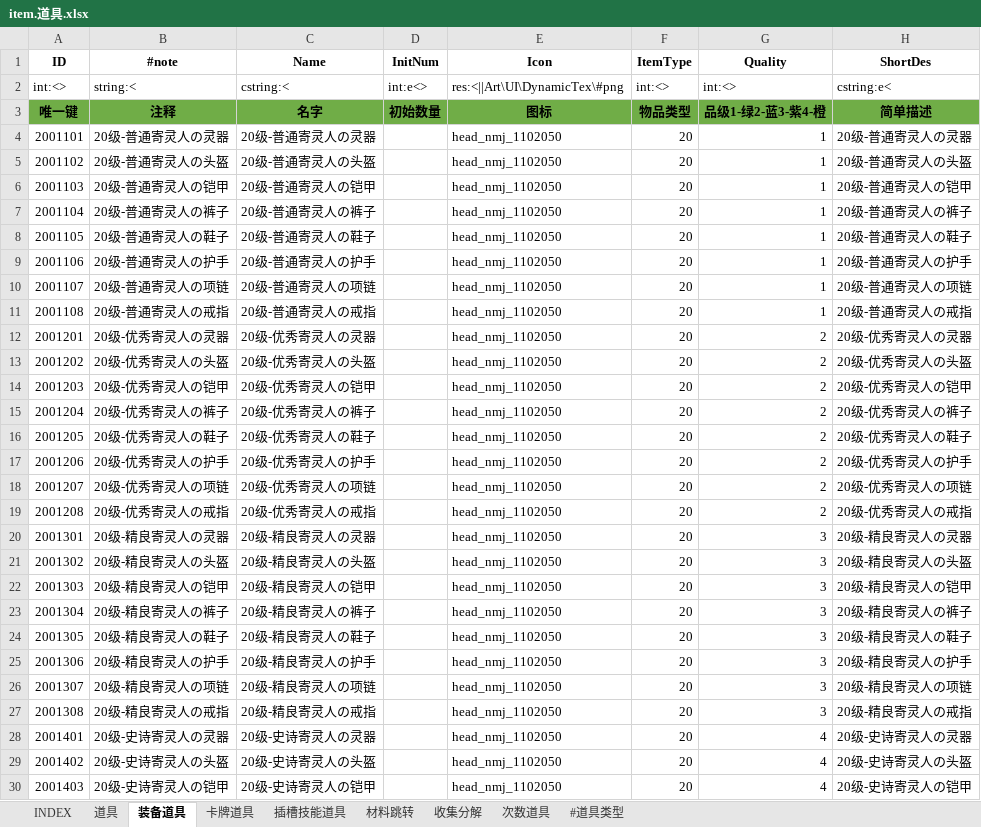
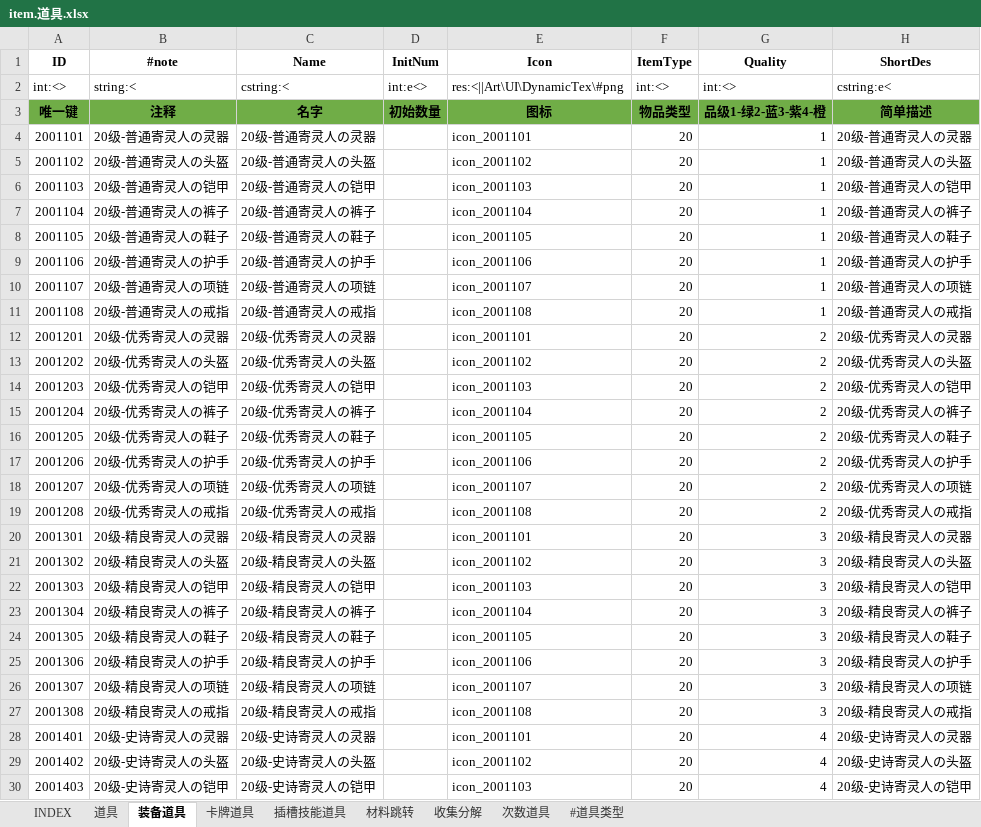
Before and after one commit to hataksumo/ExcelToLua, an Excel workbook: Excel/镇魂街/item.道具.xlsx, sheet 装备道具, drawn as a sheet; only a part is shown; values as stored, in another font and other column widths than the file's, no borders; the diff covers the shown part only; the diff names each change by its address in the sheet, - before the commit and + after, or states it on an @@ line.

```diff
--- a/Excel/镇魂街/item.道具.xlsx (sheet 装备道具)
+++ b/Excel/镇魂街/item.道具.xlsx (sheet 装备道具)
-E4 (Icon): head_nmj_1102050
+E4 (Icon): icon_2001101
-E5 (Icon): head_nmj_1102050
+E5 (Icon): icon_2001102
-E6 (Icon): head_nmj_1102050
+E6 (Icon): icon_2001103
-E7 (Icon): head_nmj_1102050
+E7 (Icon): icon_2001104
-E8 (Icon): head_nmj_1102050
+E8 (Icon): icon_2001105
-E9 (Icon): head_nmj_1102050
+E9 (Icon): icon_2001106
-E10 (Icon): head_nmj_1102050
+E10 (Icon): icon_2001107
-E11 (Icon): head_nmj_1102050
+E11 (Icon): icon_2001108
-E12 (Icon): head_nmj_1102050
+E12 (Icon): icon_2001101
-E13 (Icon): head_nmj_1102050
+E13 (Icon): icon_2001102
-E14 (Icon): head_nmj_1102050
+E14 (Icon): icon_2001103
-E15 (Icon): head_nmj_1102050
+E15 (Icon): icon_2001104
-E16 (Icon): head_nmj_1102050
+E16 (Icon): icon_2001105
-E17 (Icon): head_nmj_1102050
+E17 (Icon): icon_2001106
-E18 (Icon): head_nmj_1102050
+E18 (Icon): icon_2001107
-E19 (Icon): head_nmj_1102050
+E19 (Icon): icon_2001108
-E20 (Icon): head_nmj_1102050
+E20 (Icon): icon_2001101
-E21 (Icon): head_nmj_1102050
+E21 (Icon): icon_2001102
-E22 (Icon): head_nmj_1102050
+E22 (Icon): icon_2001103
-E23 (Icon): head_nmj_1102050
+E23 (Icon): icon_2001104
-E24 (Icon): head_nmj_1102050
+E24 (Icon): icon_2001105
-E25 (Icon): head_nmj_1102050
+E25 (Icon): icon_2001106
-E26 (Icon): head_nmj_1102050
+E26 (Icon): icon_2001107
-E27 (Icon): head_nmj_1102050
+E27 (Icon): icon_2001108
-E28 (Icon): head_nmj_1102050
+E28 (Icon): icon_2001101
-E29 (Icon): head_nmj_1102050
+E29 (Icon): icon_2001102
-E30 (Icon): head_nmj_1102050
+E30 (Icon): icon_2001103
```
Also changed, not shown: 843 edited cells elsewhere in this sheet, Excel/镇魂街/养成进度.xlsx.
